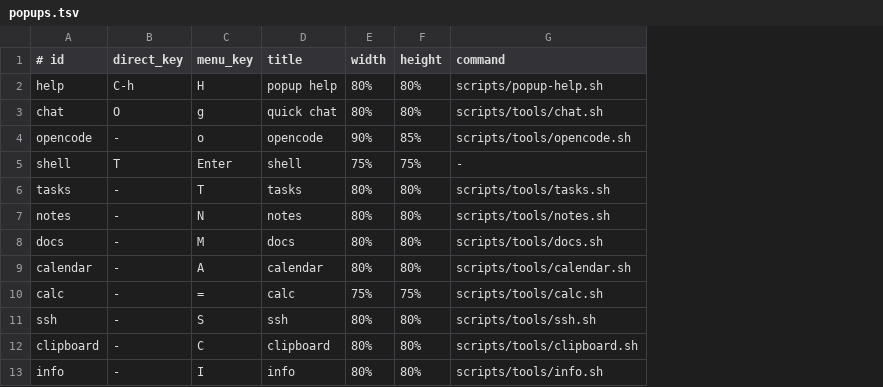
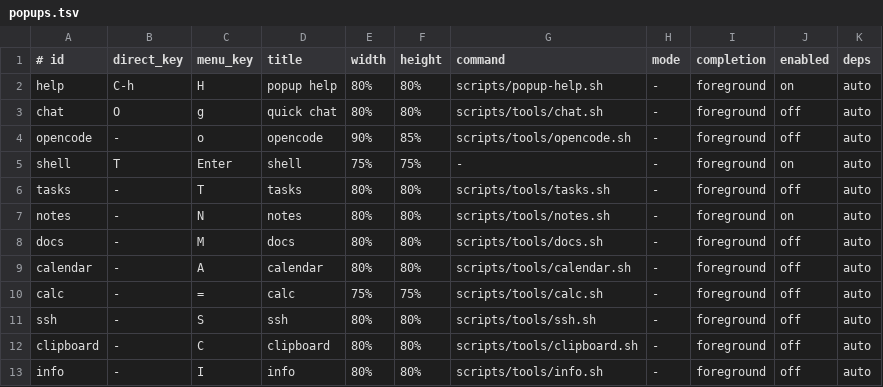
Before and after one commit to PatrickFanella/tmux-popups, a TSV file: popups.tsv, drawn as a sheet; only a part is shown; the diff names each change by its address in the sheet, - before the commit and + after, or states it on an @@ line.

Commit message:
Add enabled rows and effective dependency-aware menus

```diff
--- a/popups.tsv
+++ b/popups.tsv
+column H (mode), rows 2-13: all -
+column I (completion), rows 2-13: all foreground
+column J (enabled), rows 2-13: on | off | off | on | off | on | off | off | off | off | off | off
+column K (deps), rows 2-13: all auto
```
Also changed, not shown: examples/popups.optional.tsv, 12 other files.
